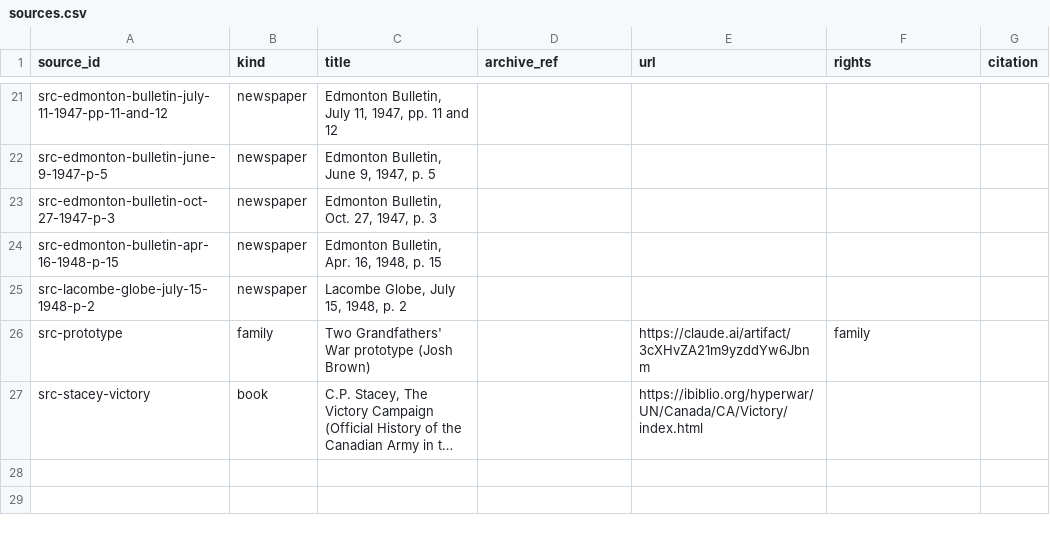
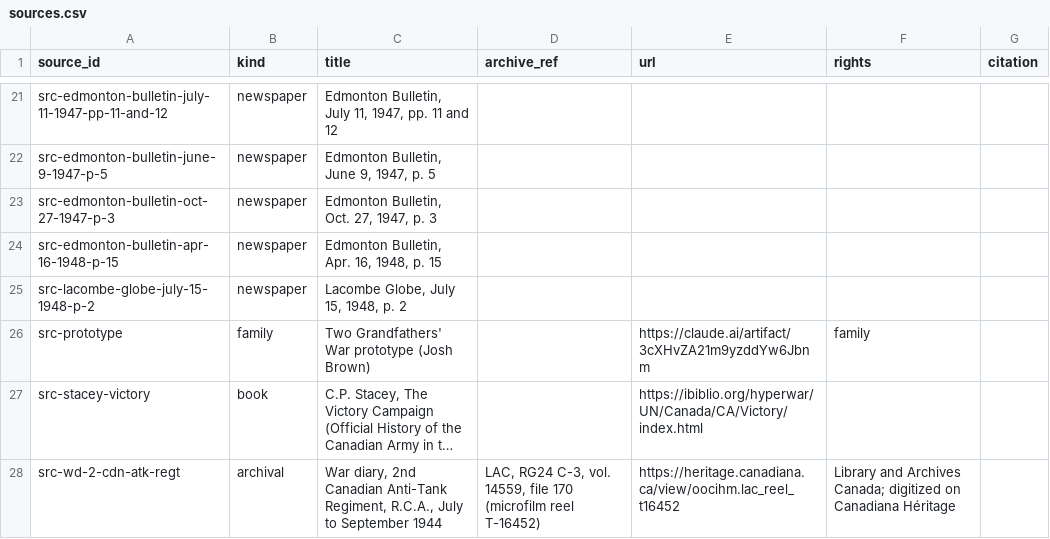
Before and after one commit to JoshOClock/soldier-paths, a CSV file: data/sources.csv, drawn as a sheet; only a part is shown, gaps mark what is left out; long unchanged cells end in …; the diff names each change by its address in the sheet, - before the commit and + after, or states it on an @@ line.

```diff
--- a/data/sources.csv
+++ b/data/sources.csv
+row 28: src-wd-2-cdn-atk-regt | archival | War diary, 2nd Canadian Anti-Tank Regiment, R.C.A., July to September 1944 | LAC, RG24 C-3, vol. 14559, file 170 (microfilm reel T-16452) | https://heritage.canadiana.ca/view/oocihm.lac_reel_t16452 | Library and Archives Canada; digitized on Canadiana Héritage
```
Also changed, not shown: data/places.csv, 2 other files.
